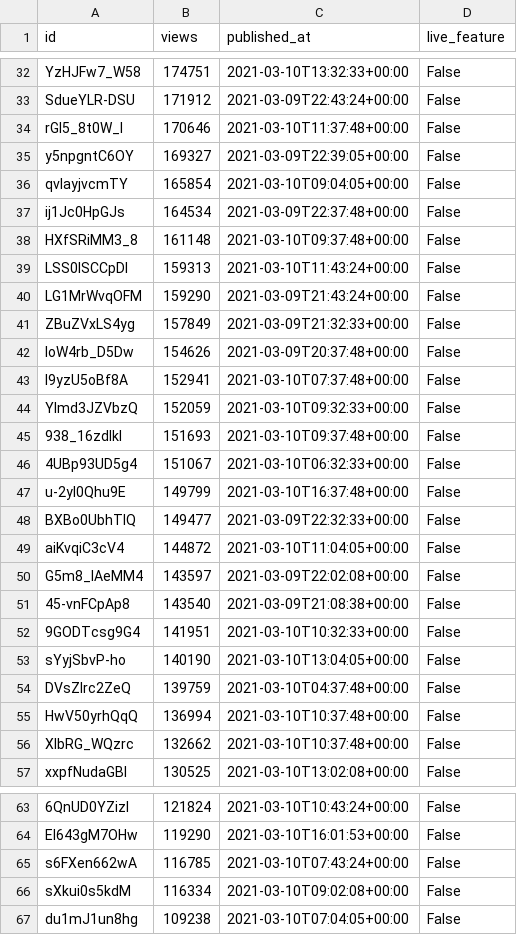
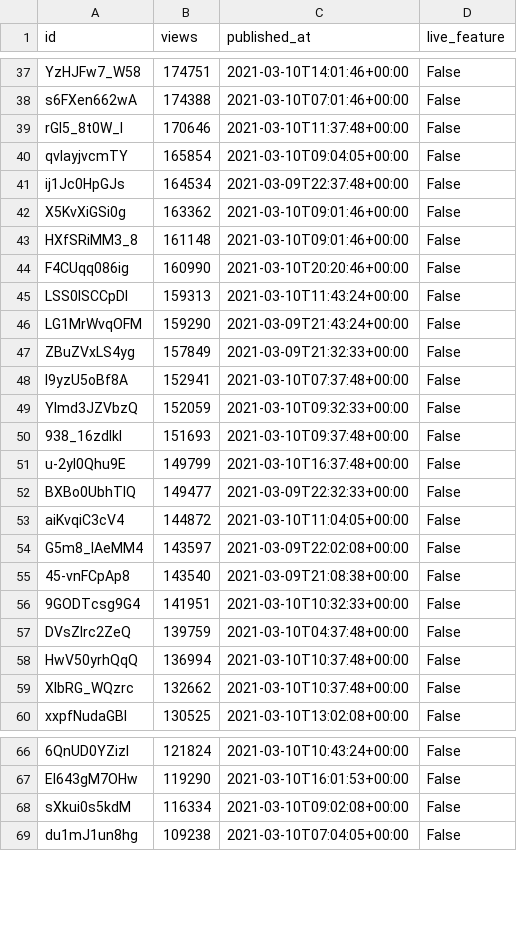
Before and after one commit to cross-internet/api, a CSV file: public/invidious_videos.csv, drawn as a sheet; only a part is shown, gaps mark what is left out; removed rows and columns are numbered as before the commit, all else as after; the diff covers the shown part only; the diff names each change by its address in the sheet, - before the commit and + after, or states it on an @@ line.

```diff
--- a/public/invidious_videos.csv
+++ b/public/invidious_videos.csv
-C37 (published_at): 2021-03-10T13:32:33+00:00
+C37 (published_at): 2021-03-10T14:01:46+00:00
-row 33: SdueYLR-DSU | 171912 | 2021-03-09T22:43:24+00:00 | False
+row 38: s6FXen662wA | 174388 | 2021-03-10T07:01:46+00:00 | False
-row 35: y5npgntC6OY | 169327 | 2021-03-09T22:39:05+00:00 | False
+row 42: X5KvXiGSi0g | 163362 | 2021-03-10T09:01:46+00:00 | False
-C43 (published_at): 2021-03-10T09:37:48+00:00
+C43 (published_at): 2021-03-10T09:01:46+00:00
+row 44: F4CUqq086ig | 160990 | 2021-03-10T20:20:46+00:00 | False
-row 42: IoW4rb_D5Dw | 154626 | 2021-03-09T20:37:48+00:00 | False
-row 46: 4UBp93UD5g4 | 151067 | 2021-03-10T06:32:33+00:00 | False
-row 53: sYyjSbvP-ho | 140190 | 2021-03-10T13:04:05+00:00 | False
-row 65: s6FXen662wA | 116785 | 2021-03-10T07:43:24+00:00 | False
```
Also changed, not shown: 9 added rows, 4 removed rows and 10 edited cells elsewhere in this file, 1 other file.
